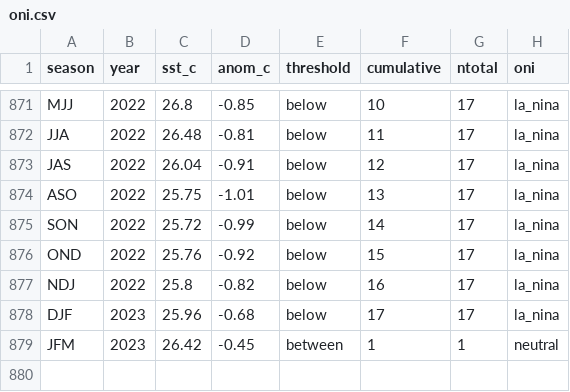
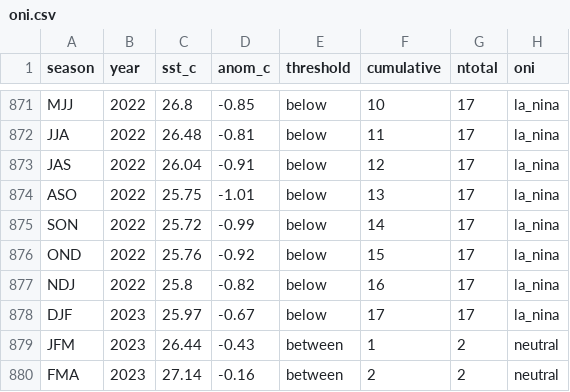
Before and after one commit to ahuang11/ninodata, a CSV file: oni.csv, drawn as a sheet; only a part is shown, gaps mark what is left out.

```diff
--- a/oni.csv
+++ b/oni.csv
@@ -877,3 +877,4 @@ OND,2022,25.76,-0.92,below,15,17,la_nina
 NDJ,2022,25.8,-0.82,below,16,17,la_nina
-DJF,2023,25.96,-0.68,below,17,17,la_nina
-JFM,2023,26.42,-0.45,between,1,1,neutral
+DJF,2023,25.97,-0.67,below,17,17,la_nina
+JFM,2023,26.44,-0.43,between,1,2,neutral
+FMA,2023,27.14,-0.16,between,2,2,neutral
```
Also changed, not shown: nino_ml.csv, oni_cpc_table.csv.
